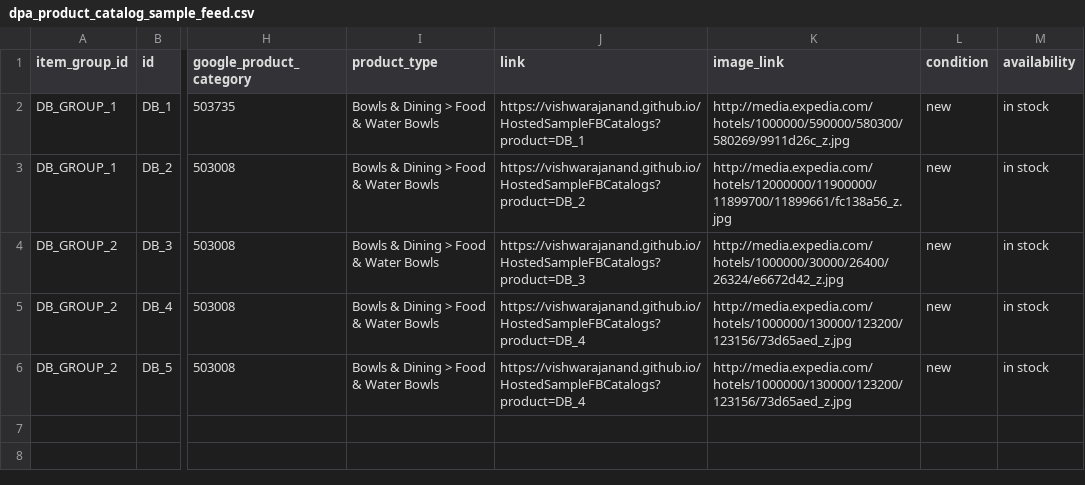
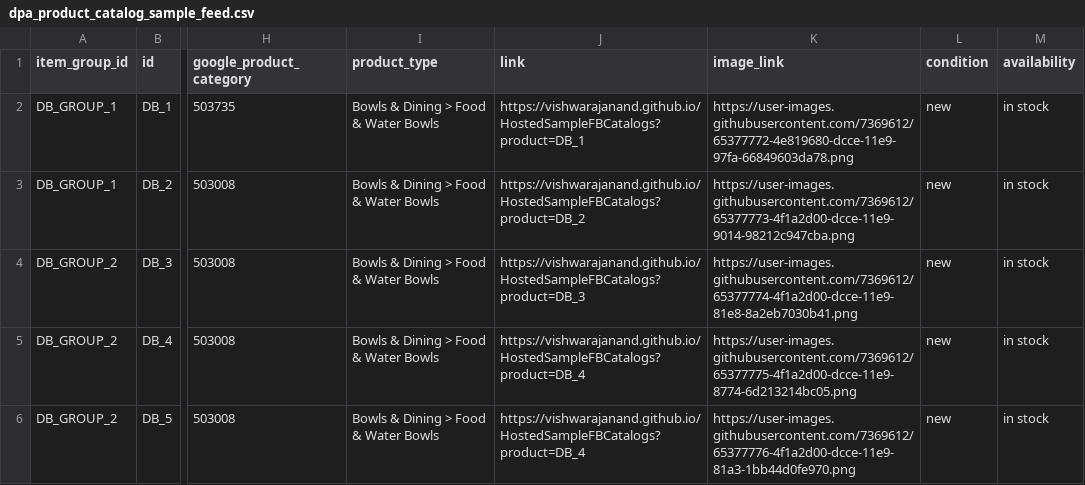
Before and after one commit to vishwarajanand/HostedFBCatalog, a CSV file: dpa_product_catalog_sample_feed.csv, drawn as a sheet; only a part is shown, gaps mark what is left out; the diff names each change by its address in the sheet, - before the commit and + after, or states it on an @@ line.

Commit message:
Update dpa_product_catalog_sample_feed.csv

```diff
--- a/dpa_product_catalog_sample_feed.csv
+++ b/dpa_product_catalog_sample_feed.csv
-K2 (image_link): http://media.expedia.com/hotels/1000000/590000/580300/580269/9911d26c_z.jpg
+K2 (image_link): https://user-images.githubusercontent.com/7369612/65377772-4e819680-dcce-11e9-97fa-66849603da78.png
-K3 (image_link): http://media.expedia.com/hotels/12000000/11900000/11899700/11899661/fc138a56_z.jpg
+K3 (image_link): https://user-images.githubusercontent.com/7369612/65377773-4f1a2d00-dcce-11e9-9014-98212c947cba.png
-K4 (image_link): http://media.expedia.com/hotels/1000000/30000/26400/26324/e6672d42_z.jpg
+K4 (image_link): https://user-images.githubusercontent.com/7369612/65377774-4f1a2d00-dcce-11e9-81e8-8a2eb7030b41.png
-K5 (image_link): http://media.expedia.com/hotels/1000000/130000/123200/123156/73d65aed_z.jpg
+K5 (image_link): https://user-images.githubusercontent.com/7369612/65377775-4f1a2d00-dcce-11e9-8774-6d213214bc05.png
-K6 (image_link): http://media.expedia.com/hotels/1000000/130000/123200/123156/73d65aed_z.jpg
+K6 (image_link): https://user-images.githubusercontent.com/7369612/65377776-4f1a2d00-dcce-11e9-81a3-1bb44d0fe970.png
```
